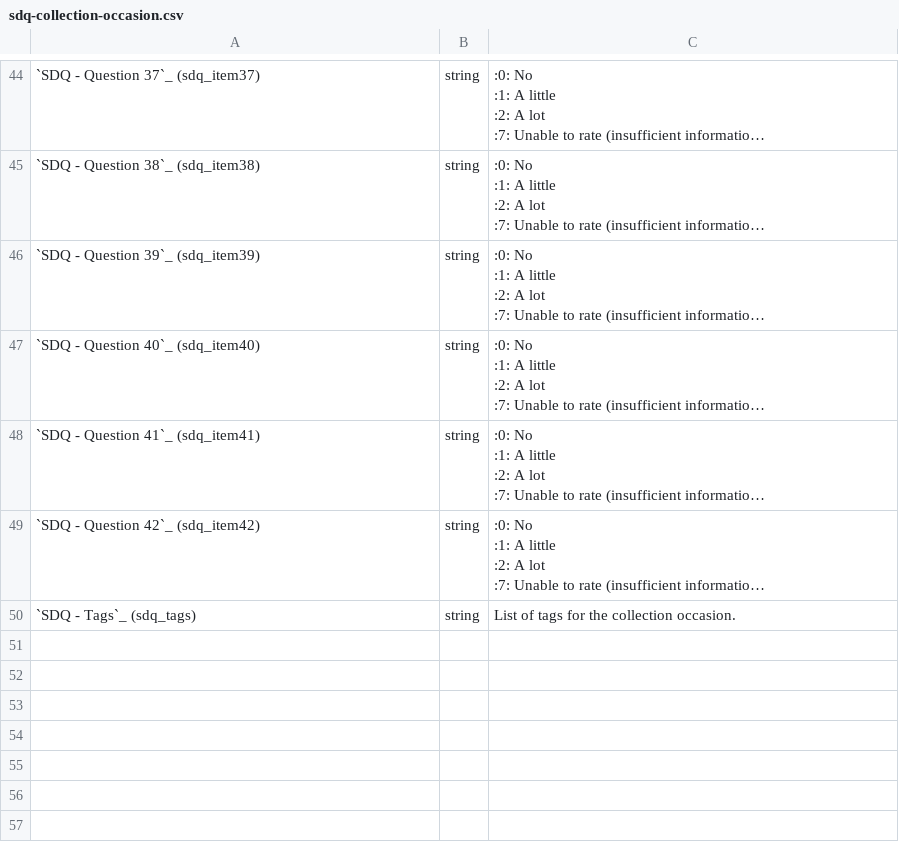
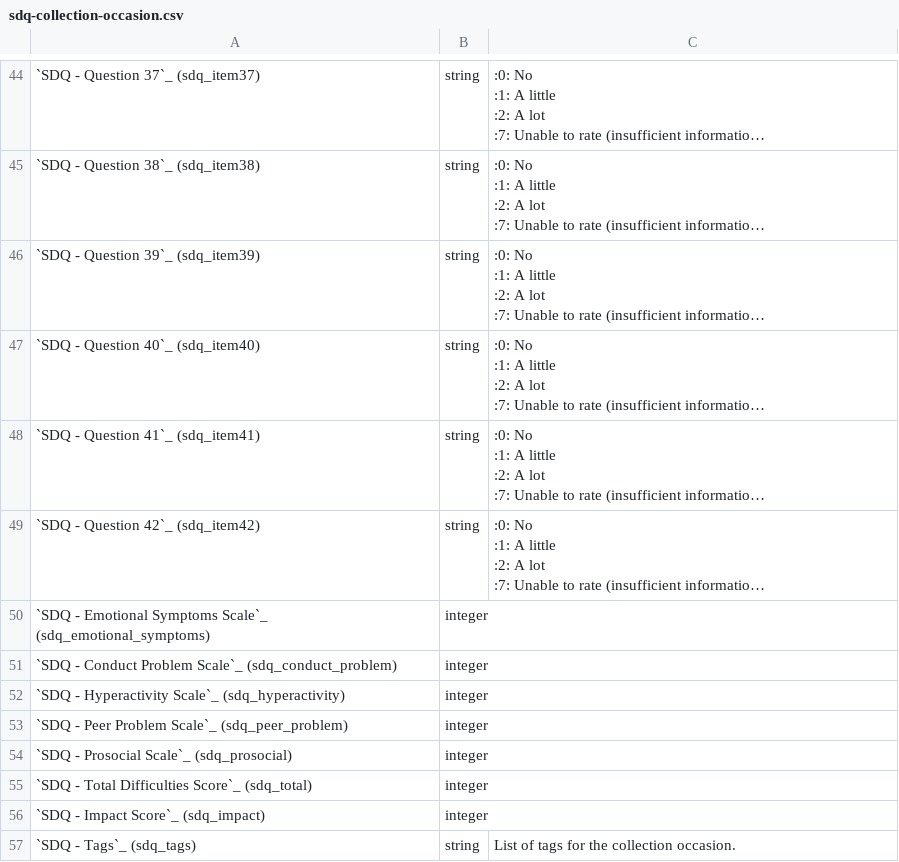
Before and after one commit to strategicdata/pmhc-mds-spec, a CSV file: doc/record/sdq-collection-occasion.csv, drawn as a sheet; only a part is shown, gaps mark what is left out; long unchanged cells end in …; the diff names each change by its address in the sheet, - before the commit and + after, or states it on an @@ line.

```diff
--- a/doc/record/sdq-collection-occasion.csv
+++ b/doc/record/sdq-collection-occasion.csv
+row 50: `SDQ - Emotional Symptoms Scale`_ (sdq_emotional_symptoms) | integer
+row 51: `SDQ - Conduct Problem Scale`_ (sdq_conduct_problem) | integer
+row 52: `SDQ - Hyperactivity Scale`_ (sdq_hyperactivity) | integer
+row 53: `SDQ - Peer Problem Scale`_ (sdq_peer_problem) | integer
+row 54: `SDQ - Prosocial Scale`_ (sdq_prosocial) | integer
+row 55: `SDQ - Total Difficulties Score`_ (sdq_total) | integer
+row 56: `SDQ - Impact Score`_ (sdq_impact) | integer
```
Also changed, not shown: doc/record/k10p-collection-occasion.csv, doc/record/k5-collection-occasion.csv, 2 other files.
